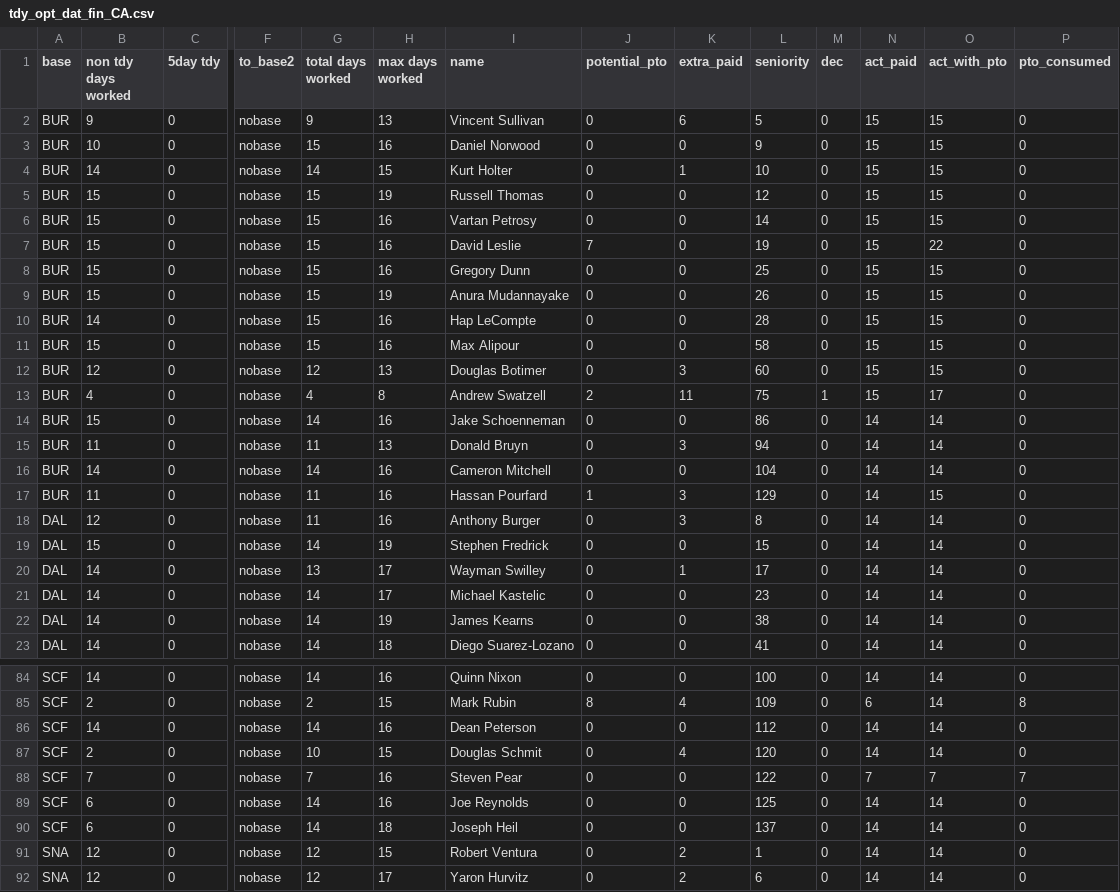
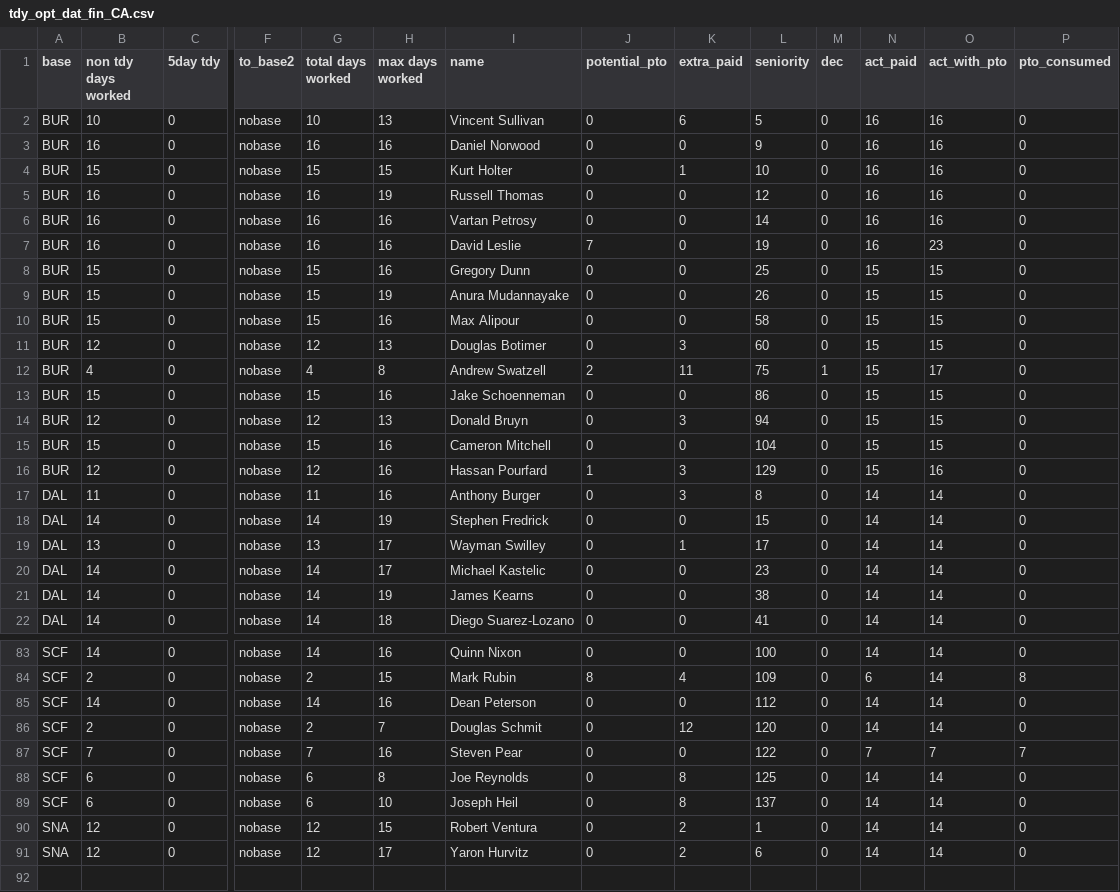
Before and after one commit to DylanKaye/inbase-agentic, a CSV file: tdy_opt_dat_fin_CA.csv, drawn as a sheet; only a part is shown, gaps mark what is left out; removed rows and columns are numbered as before the commit, all else as after; rows hold the shown columns only; the diff covers the shown part only; the diff names each change by its address in the sheet, - before the commit and + after, or states it on an @@ line.

```diff
--- a/tdy_opt_dat_fin_CA.csv
+++ b/tdy_opt_dat_fin_CA.csv
-B2 (non tdy days worked): 9
+B2 (non tdy days worked): 10
-G2 (total days worked): 9
+G2 (total days worked): 10
-N2:N7 (act_paid): 15
+N2:N7 (act_paid): 16
-O2:O6 (act_with_pto): 15
+O2:O6 (act_with_pto): 16
-B3 (non tdy days worked): 10
+B3 (non tdy days worked): 16
-G3 (total days worked): 15
+G3 (total days worked): 16
-B4 (non tdy days worked): 14
+B4 (non tdy days worked): 15
-G4 (total days worked): 14
+G4 (total days worked): 15
-B5:B7 (non tdy days worked): 15
+B5:B7 (non tdy days worked): 16
-G5:G7 (total days worked): 15
+G5:G7 (total days worked): 16
-O7 (act_with_pto): 22
+O7 (act_with_pto): 23
-row 10: BUR | 14 | 0 | nobase | 15 | 16 | Hap LeCompte | 0 | 0 | 28 | 0 | 15 | 15 | 0
-G13 (total days worked): 14
+G13 (total days worked): 15
-N13:N16 (act_paid): 14
+N13:N16 (act_paid): 15
-O13:O15 (act_with_pto): 14
+O13:O15 (act_with_pto): 15
-B14 (non tdy days worked): 11
+B14 (non tdy days worked): 12
-G14 (total days worked): 11
+G14 (total days worked): 12
-B15 (non tdy days worked): 14
+B15 (non tdy days worked): 15
-G15 (total days worked): 14
+G15 (total days worked): 15
-B16 (non tdy days worked): 11
+B16 (non tdy days worked): 12
-G16 (total days worked): 11
+G16 (total days worked): 12
-O16 (act_with_pto): 15
+O16 (act_with_pto): 16
-B17 (non tdy days worked): 12
+B17 (non tdy days worked): 11
-B18 (non tdy days worked): 15
+B18 (non tdy days worked): 14
-B19 (non tdy days worked): 14
+B19 (non tdy days worked): 13
-G86 (total days worked): 10
+G86 (total days worked): 2
-H86 (max days worked): 15
+H86 (max days worked): 7
-K86 (extra_paid): 4
+K86 (extra_paid): 12
-G88:G89 (total days worked): 14
+G88:G89 (total days worked): 6
-H88 (max days worked): 16
+H88 (max days worked): 8
-K88:K89 (extra_paid): 0
+K88:K89 (extra_paid): 8
-H89 (max days worked): 18
+H89 (max days worked): 10
```
Also changed, not shown: 28 edited cells elsewhere in this file, bid_dat_test_CA.csv, 1 other file.
